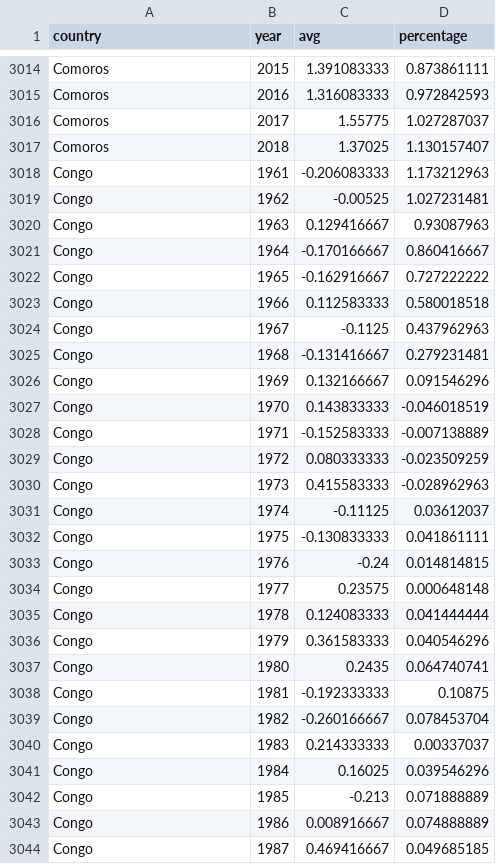
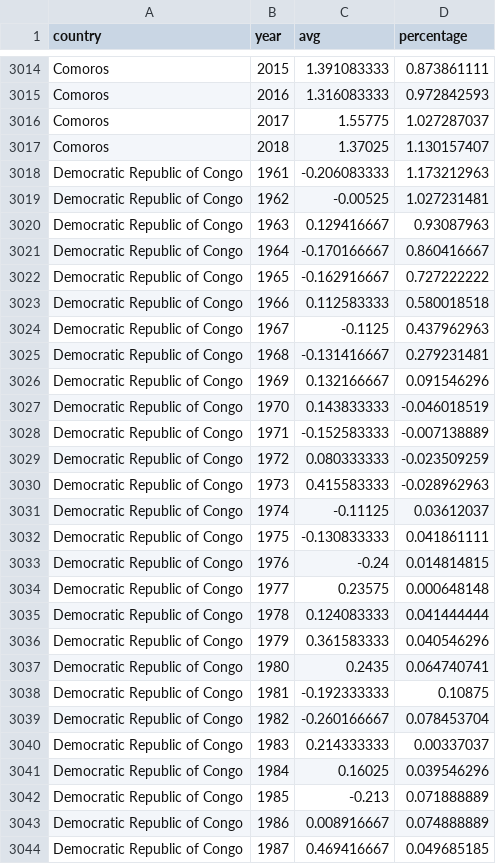
Before and after one commit to szhangg18/szhangg18.github.io, a CSV file: countryYearsMA.csv, drawn as a sheet; only a part is shown, gaps mark what is left out; the diff covers the shown part only.

```diff
--- a/countryYearsMA.csv
+++ b/countryYearsMA.csv
@@ -3017,28 +3017,28 @@ Comoros,2017,1.55775,1.027287037
 Comoros,2018,1.37025,1.130157407
-Congo,1961,-0.206083333,1.173212963
-Congo,1962,-0.00525,1.027231481
-Congo,1963,0.129416667,0.93087963
-Congo,1964,-0.170166667,0.860416667
-Congo,1965,-0.162916667,0.727222222
-Congo,1966,0.112583333,0.580018518
-Congo,1967,-0.1125,0.437962963
-Congo,1968,-0.131416667,0.279231481
-Congo,1969,0.132166667,0.091546296
-Congo,1970,0.143833333,-0.046018519
-Congo,1971,-0.152583333,-0.007138889
-Congo,1972,0.080333333,-0.023509259
-Congo,1973,0.415583333,-0.028962963
-Congo,1974,-0.11125,0.03612037
-Congo,1975,-0.130833333,0.041861111
-Congo,1976,-0.24,0.014814815
-Congo,1977,0.23575,0.000648148
-Congo,1978,0.124083333,0.041444444
-Congo,1979,0.361583333,0.040546296
-Congo,1980,0.2435,0.064740741
-Congo,1981,-0.192333333,0.10875
-Congo,1982,-0.260166667,0.078453704
-Congo,1983,0.214333333,0.00337037
-Congo,1984,0.16025,0.039546296
-Congo,1985,-0.213,0.071888889
-Congo,1986,0.008916667,0.074888889
-Congo,1987,0.469416667,0.049685185
+Democratic Republic of Congo,1961,-0.206083333,1.173212963
+Democratic Republic of Congo,1962,-0.00525,1.027231481
+Democratic Republic of Congo,1963,0.129416667,0.93087963
+Democratic Republic of Congo,1964,-0.170166667,0.860416667
+Democratic Republic of Congo,1965,-0.162916667,0.727222222
+Democratic Republic of Congo,1966,0.112583333,0.580018518
+Democratic Republic of Congo,1967,-0.1125,0.437962963
+Democratic Republic of Congo,1968,-0.131416667,0.279231481
+Democratic Republic of Congo,1969,0.132166667,0.091546296
+Democratic Republic of Congo,1970,0.143833333,-0.046018519
+Democratic Republic of Congo,1971,-0.152583333,-0.007138889
+Democratic Republic of Congo,1972,0.080333333,-0.023509259
+Democratic Republic of Congo,1973,0.415583333,-0.028962963
+Democratic Republic of Congo,1974,-0.11125,0.03612037
+Democratic Republic of Congo,1975,-0.130833333,0.041861111
+Democratic Republic of Congo,1976,-0.24,0.014814815
+Democratic Republic of Congo,1977,0.23575,0.000648148
+Democratic Republic of Congo,1978,0.124083333,0.041444444
+Democratic Republic of Congo,1979,0.361583333,0.040546296
+Democratic Republic of Congo,1980,0.2435,0.064740741
+Democratic Republic of Congo,1981,-0.192333333,0.10875
+Democratic Republic of Congo,1982,-0.260166667,0.078453704
+Democratic Republic of Congo,1983,0.214333333,0.00337037
+Democratic Republic of Congo,1984,0.16025,0.039546296
+Democratic Republic of Congo,1985,-0.213,0.071888889
+Democratic Republic of Congo,1986,0.008916667,0.074888889
+Democratic Republic of Congo,1987,0.469416667,0.049685185
```
Also changed, not shown: 147 edited cells elsewhere in this file.
